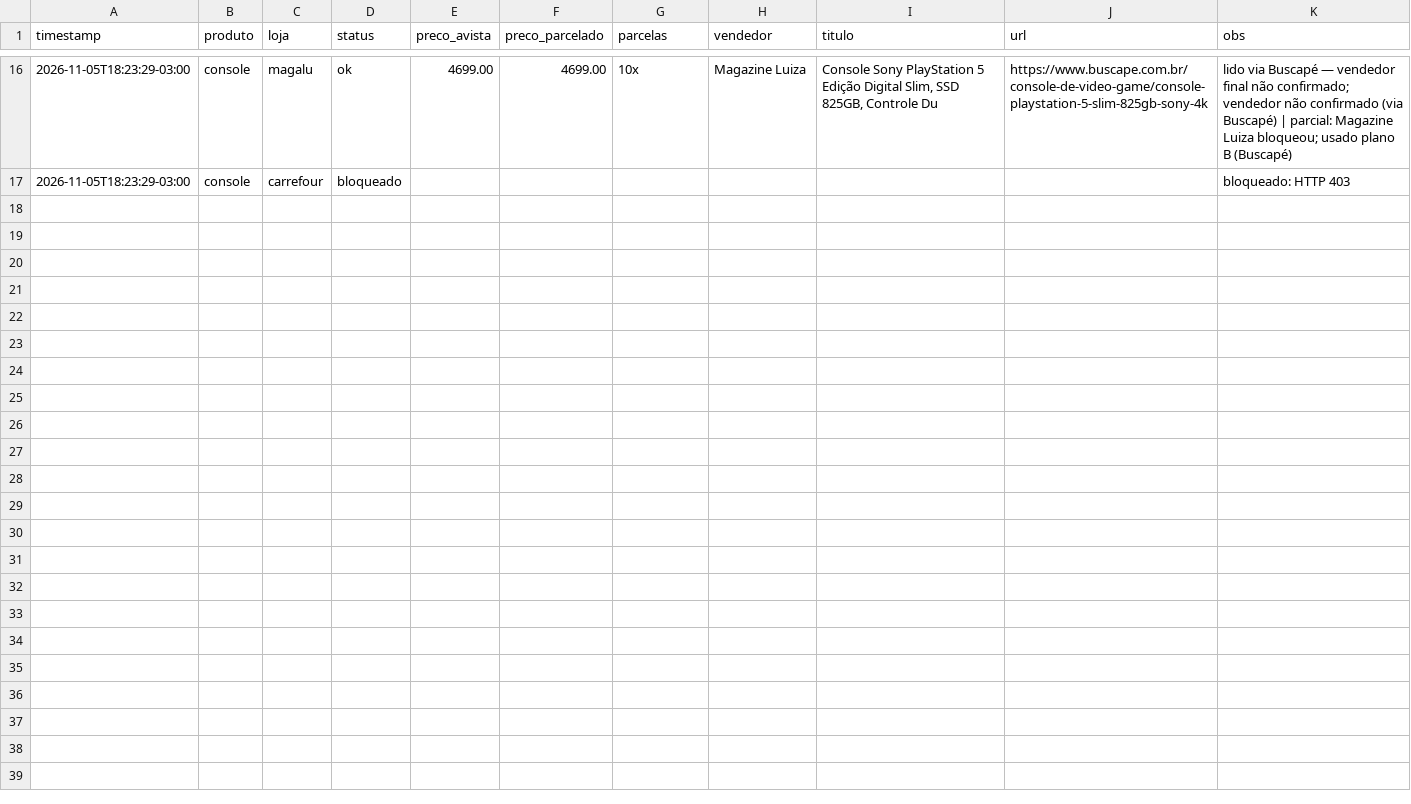
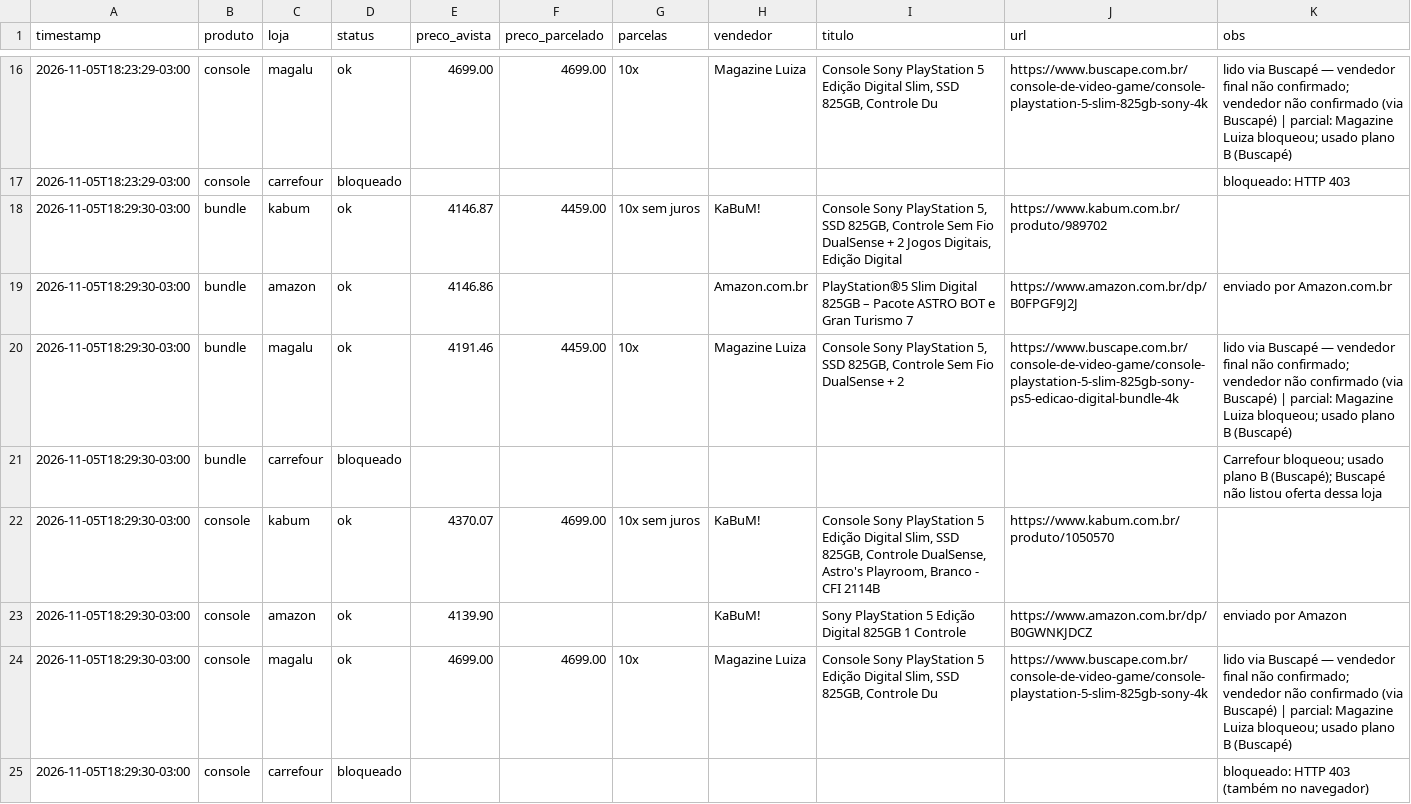
Before and after one commit to netoesteves11/ps5-monitor, a CSV file: data/prices.csv, drawn as a sheet; only a part is shown, gaps mark what is left out.

```diff
--- a/data/prices.csv
+++ b/data/prices.csv
@@ -17 +17,9 @@ timestamp,produto,loja,status,preco_avista,preco_parcelado,parcelas,vendedor,tit
 2026-11-05T18:23:29-03:00,console,carrefour,bloqueado,,,,,,,bloqueado: HTTP 403
+2026-11-05T18:29:30-03:00,bundle,kabum,ok,4146.87,4459.00,10x sem juros,KaBuM!,"Console Sony PlayStation 5, SSD 825GB, Controle Sem Fio DualSense + 2 Jogos Digitais, Edição Digital",https://www.kabum.com.br/produto/989702,
+2026-11-05T18:29:30-03:00,bundle,amazon,ok,4146.86,,,Amazon.com.br,PlayStation®5 Slim Digital 825GB – Pacote ASTRO BOT e Gran Turismo 7,https://www.amazon.com.br/dp/B0FPGF9J2J,enviado por Amazon.com.br
+2026-11-05T18:29:30-03:00,bundle,magalu,ok,4191.46,4459.00,10x,Magazine Luiza,"Console Sony PlayStation 5, SSD 825GB, Controle Sem Fio DualSense + 2 ",https://www.buscape.com.br/console-de-video-game/console-playstation-5-slim-825gb-sony-ps5-edicao-digital-bundle-4k,lido via Buscapé — vendedor final não confirmado; vendedor não confirmado (via Buscapé) | parcial: Magazine Luiza bloqueou; usado plano B (Buscapé)
+2026-11-05T18:29:30-03:00,bundle,carrefour,bloqueado,,,,,,,Carrefour bloqueou; usado plano B (Buscapé); Buscapé não listou oferta dessa loja
+2026-11-05T18:29:30-03:00,console,kabum,ok,4370.07,4699.00,10x sem juros,KaBuM!,"Console Sony PlayStation 5 Edição Digital Slim, SSD 825GB, Controle DualSense, Astro's Playroom, Branco - CFI 2114B",https://www.kabum.com.br/produto/1050570,
+2026-11-05T18:29:30-03:00,console,amazon,ok,4139.90,,,KaBuM!,Sony PlayStation 5 Edição Digital 825GB 1 Controle,https://www.amazon.com.br/dp/B0GWNKJDCZ,enviado por Amazon
+2026-11-05T18:29:30-03:00,console,magalu,ok,4699.00,4699.00,10x,Magazine Luiza,"Console Sony PlayStation 5 Edição Digital Slim, SSD 825GB, Controle Du",https://www.buscape.com.br/console-de-video-game/console-playstation-5-slim-825gb-sony-4k,lido via Buscapé — vendedor final não confirmado; vendedor não confirmado (via Buscapé) | parcial: Magazine Luiza bloqueou; usado plano B (Buscapé)
+2026-11-05T18:29:30-03:00,console,carrefour,bloqueado,,,,,,,bloqueado: HTTP 403 (também no navegador)
```
Also changed, not shown: 2 other files.
